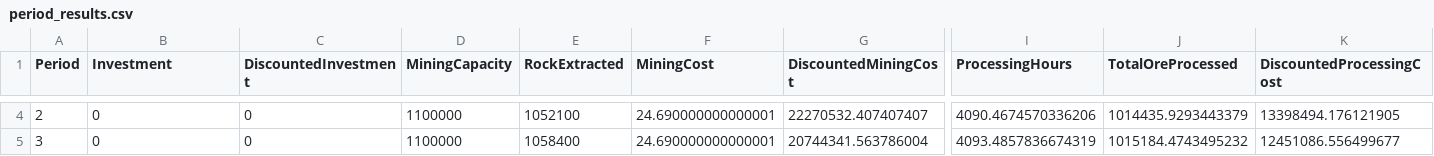
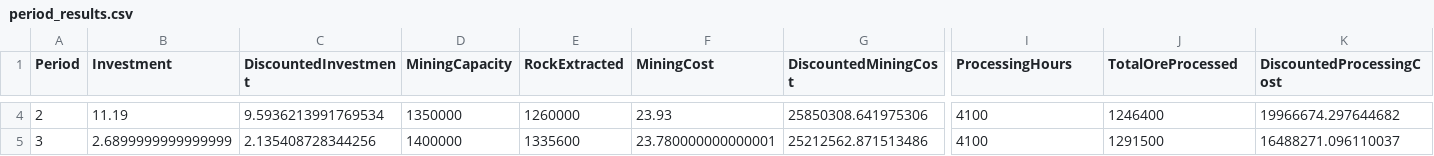
Before and after one commit to Eltosergi/mineplan-capacity-optimization, a CSV file: framework/sensor/period_results.csv, drawn as a sheet; only a part is shown, gaps mark what is left out; the diff covers the shown part only; the diff names each change by its address in the sheet, - before the commit and + after, or states it on an @@ line.

```diff
--- a/framework/sensor/period_results.csv
+++ b/framework/sensor/period_results.csv
-B4 (Investment): 0
+B4 (Investment): 11.19
-C4 (DiscountedInvestment): 0
+C4 (DiscountedInvestment): 9.5936213991769534
-D4 (MiningCapacity): 1100000
+D4 (MiningCapacity): 1350000
-E4 (RockExtracted): 1052100
+E4 (RockExtracted): 1260000
-F4 (MiningCost): 24.690000000000001
+F4 (MiningCost): 23.93
-G4 (DiscountedMiningCost): 22270532.407407407
+G4 (DiscountedMiningCost): 25850308.641975306
-I4 (ProcessingHours): 4090.4674570336206
+I4 (ProcessingHours): 4100
-J4 (TotalOreProcessed): 1014435.9293443379
+J4 (TotalOreProcessed): 1246400
-K4 (DiscountedProcessingCost): 13398494.176121905
+K4 (DiscountedProcessingCost): 19966674.297644682
-B5 (Investment): 0
+B5 (Investment): 2.6899999999999999
-C5 (DiscountedInvestment): 0
+C5 (DiscountedInvestment): 2.135408728344256
-D5 (MiningCapacity): 1100000
+D5 (MiningCapacity): 1400000
-E5 (RockExtracted): 1058400
+E5 (RockExtracted): 1335600
-F5 (MiningCost): 24.690000000000001
+F5 (MiningCost): 23.780000000000001
-G5 (DiscountedMiningCost): 20744341.563786004
+G5 (DiscountedMiningCost): 25212562.871513486
-I5 (ProcessingHours): 4093.4857836674319
+I5 (ProcessingHours): 4100
-J5 (TotalOreProcessed): 1015184.4743495232
+J5 (TotalOreProcessed): 1291500
-K5 (DiscountedProcessingCost): 12451086.556499677
+K5 (DiscountedProcessingCost): 16488271.096110037
```
Also changed, not shown: 69 edited cells elsewhere in this file, sensor/period_results.csv, 15 other files.
